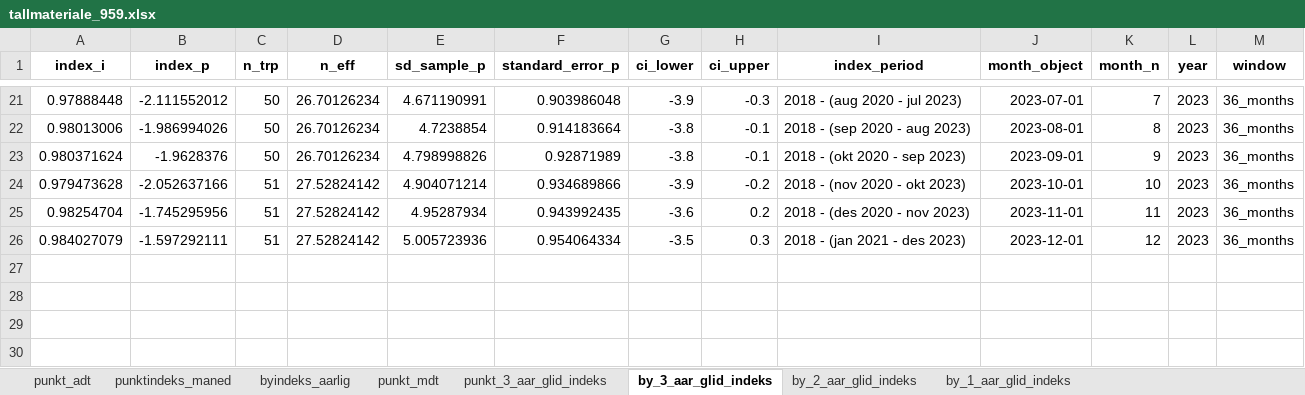
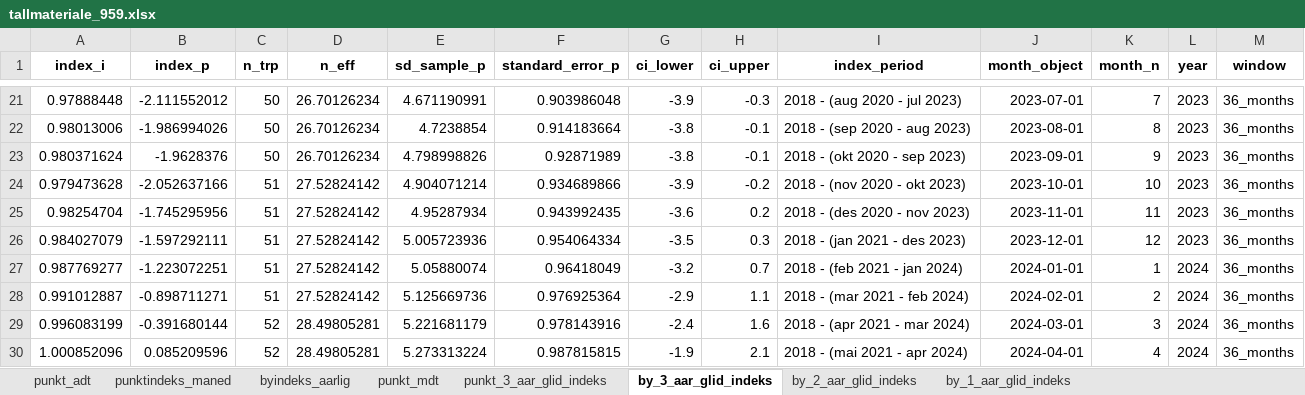
Before and after one commit to snohan/byindeks, an Excel workbook: data_indexpoints_tidy/tallmateriale_959.xlsx, sheet by_3_aar_glid_indeks, drawn as a sheet; only a part is shown, gaps mark what is left out; values as stored, in another font and other column widths than the file's, no borders; the diff names each change by its address in the sheet, - before the commit and + after, or states it on an @@ line.

```diff
--- a/data_indexpoints_tidy/tallmateriale_959.xlsx (sheet by_3_aar_glid_indeks)
+++ b/data_indexpoints_tidy/tallmateriale_959.xlsx (sheet by_3_aar_glid_indeks)
+row 27: 0.987769277 | -1.223072251 | 51 | 27.52824142 | 5.05880074 | 0.96418049 | -3.2 | 0.7 | 2018 - (feb 2021 - jan 2024) | 2024-01-01 | 1 | 2024 | 36_months
+row 28: 0.991012887 | -0.898711271 | 51 | 27.52824142 | 5.125669736 | 0.976925364 | -2.9 | 1.1 | 2018 - (mar 2021 - feb 2024) | 2024-02-01 | 2 | 2024 | 36_months
+row 29: 0.996083199 | -0.391680144 | 52 | 28.49805281 | 5.221681179 | 0.978143916 | -2.4 | 1.6 | 2018 - (apr 2021 - mar 2024) | 2024-03-01 | 3 | 2024 | 36_months
+row 30: 1.000852096 | 0.085209596 | 52 | 28.49805281 | 5.273313224 | 0.987815815 | -1.9 | 2.1 | 2018 - (mai 2021 - apr 2024) | 2024-04-01 | 4 | 2024 | 36_months
```
Also changed, not shown: sheet punkt_mdt, sheet punkt_3_aar_glid_indeks, sheet punktindeks_maned, sheet by_2_aar_glid_indeks, sheet by_1_aar_glid_indeks, sheet punkt_adt, 1 more sheet, data_indexpoints_tidy/tallmateriale_960.xlsx, 6 other files.
